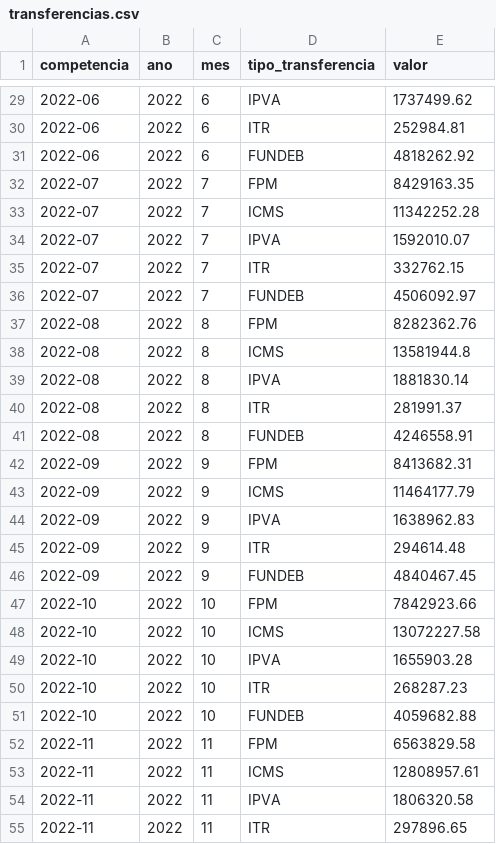
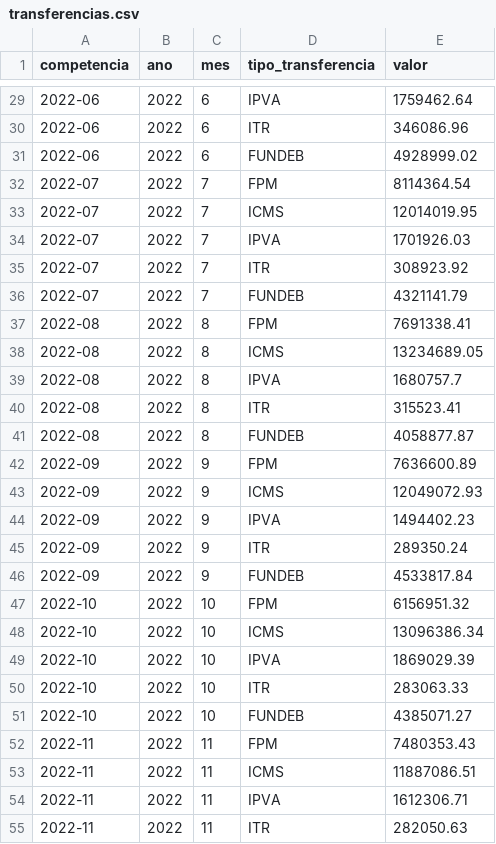
Before and after one commit to vinicius-souzaa/Projeto-FiscoSmart, a CSV file: data/raw/transferencias.csv, drawn as a sheet; only a part is shown, gaps mark what is left out; the diff covers the shown part only.

```diff
--- a/data/raw/transferencias.csv
+++ b/data/raw/transferencias.csv
@@ -29,27 +29,27 @@ competencia,ano,mes,tipo_transferencia,valor
-2022-06,2022,6,IPVA,1737499.62
-2022-06,2022,6,ITR,252984.81
-2022-06,2022,6,FUNDEB,4818262.92
-2022-07,2022,7,FPM,8429163.35
-2022-07,2022,7,ICMS,11342252.28
-2022-07,2022,7,IPVA,1592010.07
-2022-07,2022,7,ITR,332762.15
-2022-07,2022,7,FUNDEB,4506092.97
-2022-08,2022,8,FPM,8282362.76
-2022-08,2022,8,ICMS,13581944.8
-2022-08,2022,8,IPVA,1881830.14
-2022-08,2022,8,ITR,281991.37
-2022-08,2022,8,FUNDEB,4246558.91
-2022-09,2022,9,FPM,8413682.31
-2022-09,2022,9,ICMS,11464177.79
-2022-09,2022,9,IPVA,1638962.83
-2022-09,2022,9,ITR,294614.48
-2022-09,2022,9,FUNDEB,4840467.45
-2022-10,2022,10,FPM,7842923.66
-2022-10,2022,10,ICMS,13072227.58
-2022-10,2022,10,IPVA,1655903.28
-2022-10,2022,10,ITR,268287.23
-2022-10,2022,10,FUNDEB,4059682.88
-2022-11,2022,11,FPM,6563829.58
-2022-11,2022,11,ICMS,12808957.61
-2022-11,2022,11,IPVA,1806320.58
-2022-11,2022,11,ITR,297896.65
+2022-06,2022,6,IPVA,1759462.64
+2022-06,2022,6,ITR,346086.96
+2022-06,2022,6,FUNDEB,4928999.02
+2022-07,2022,7,FPM,8114364.54
+2022-07,2022,7,ICMS,12014019.95
+2022-07,2022,7,IPVA,1701926.03
+2022-07,2022,7,ITR,308923.92
+2022-07,2022,7,FUNDEB,4321141.79
+2022-08,2022,8,FPM,7691338.41
+2022-08,2022,8,ICMS,13234689.05
+2022-08,2022,8,IPVA,1680757.7
+2022-08,2022,8,ITR,315523.41
+2022-08,2022,8,FUNDEB,4058877.87
+2022-09,2022,9,FPM,7636600.89
+2022-09,2022,9,ICMS,12049072.93
+2022-09,2022,9,IPVA,1494402.23
+2022-09,2022,9,ITR,289350.24
+2022-09,2022,9,FUNDEB,4533817.84
+2022-10,2022,10,FPM,6156951.32
+2022-10,2022,10,ICMS,13096386.34
+2022-10,2022,10,IPVA,1869029.39
+2022-10,2022,10,ITR,283063.33
+2022-10,2022,10,FUNDEB,4385071.27
+2022-11,2022,11,FPM,7480353.43
+2022-11,2022,11,ICMS,11887086.51
+2022-11,2022,11,IPVA,1612306.71
+2022-11,2022,11,ITR,282050.63
```
Also changed, not shown: 153 edited cells elsewhere in this file, data/raw/acoes_fiscais.csv, data/raw/contribuintes.csv, 6 other files.
